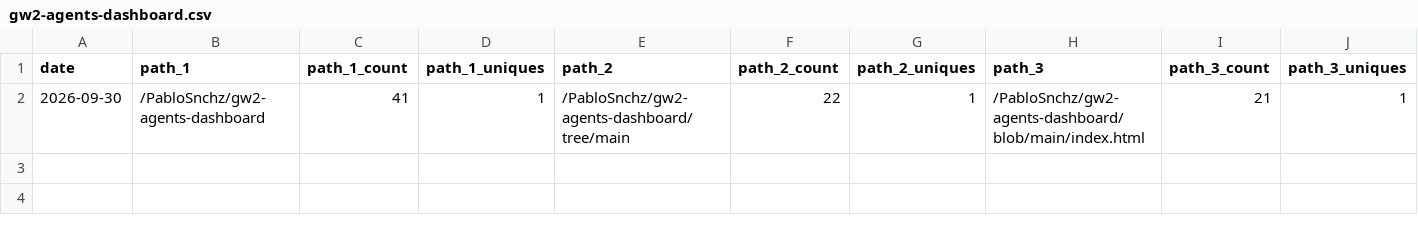
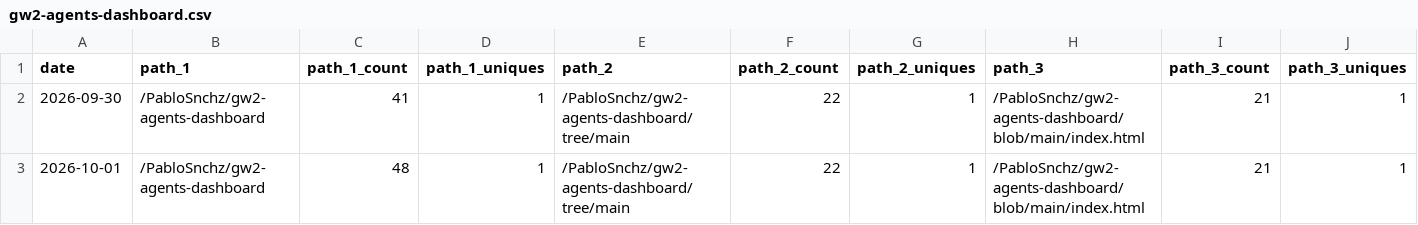
Before and after one commit to PabloSnchz/github-repo-traffic-stats, a CSV file: data/github_paths/gw2-agents-dashboard.csv, drawn as a sheet; only a part is shown; rows hold the shown columns only; the diff names each change by its address in the sheet, - before the commit and + after, or states it on an @@ line.

```diff
--- a/data/github_paths/gw2-agents-dashboard.csv
+++ b/data/github_paths/gw2-agents-dashboard.csv
+row 3: 2026-10-01 | /PabloSnchz/gw2-agents-dashboard | 48 | 1 | /PabloSnchz/gw2-agents-dashboard/tree/main | 22 | 1 | /PabloSnchz/gw2-agents-dashboard/blob/main/index.html | 21 | 1
```
Also changed, not shown: data/github_paths/gw2-wallet-agents.csv, data/github_paths/gw2-wallet-ligero.csv, 3 other files.
